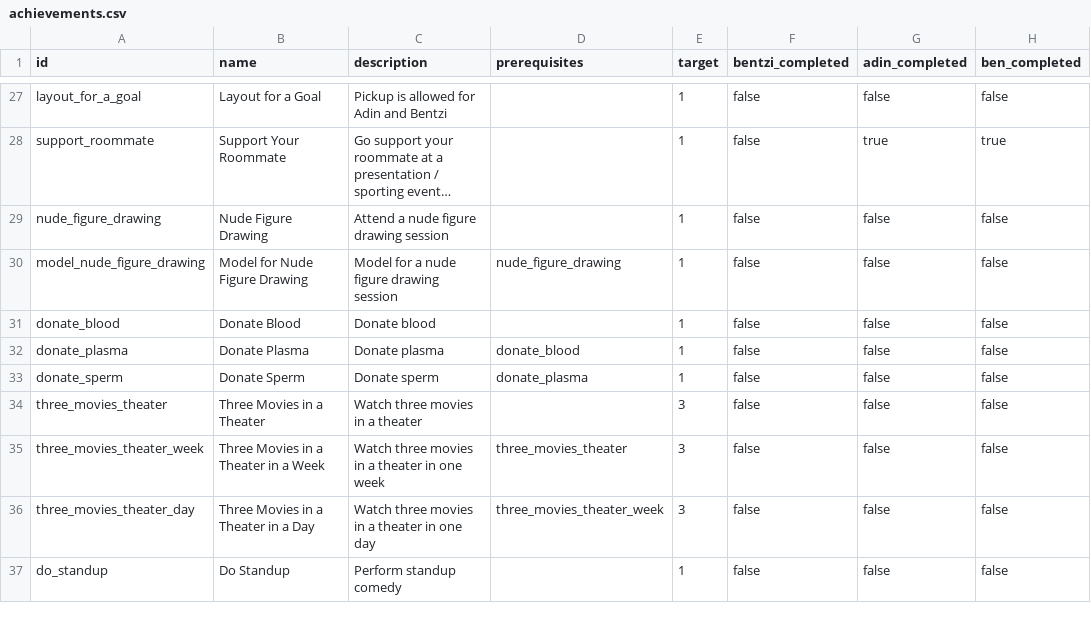
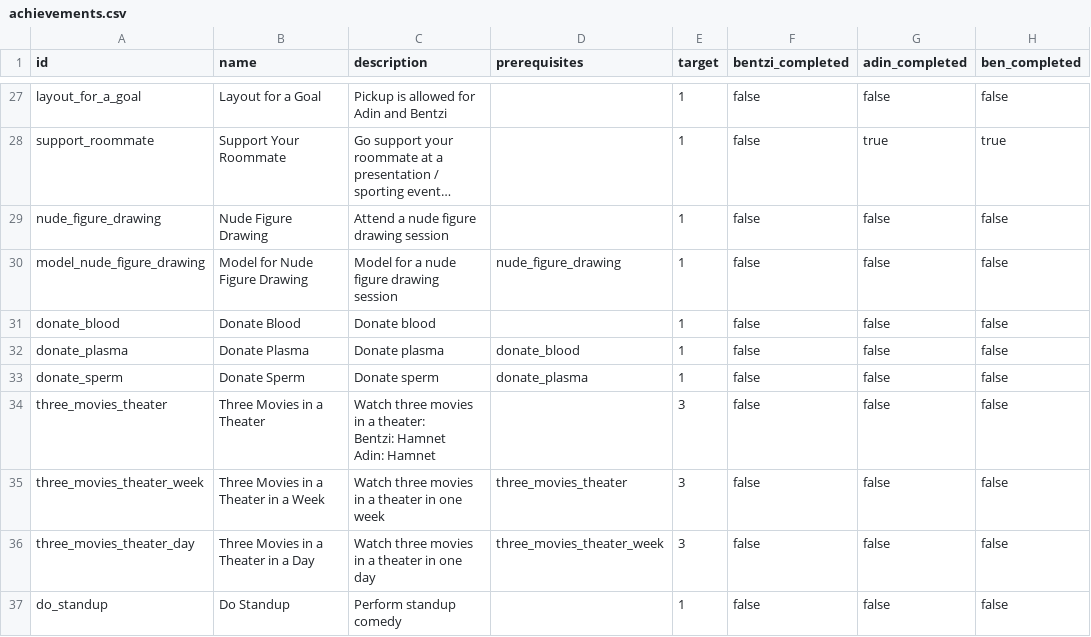
Before and after one commit to benpomeranz/benpomeranz.github.io, a CSV file: achievements/achievements.csv, drawn as a sheet; only a part is shown, gaps mark what is left out; long unchanged cells end in …; ↵ is a line break in a cell; the diff names each change by its address in the sheet, - before the commit and + after, or states it on an @@ line.

Commit message:
Update achievements data

```diff
--- a/achievements/achievements.csv
+++ b/achievements/achievements.csv
-C34 (description): …in a theater
+C34 (description): …in a theater: ↵ Bentzi: Hamnet ↵ Adin: Hamnet
```
